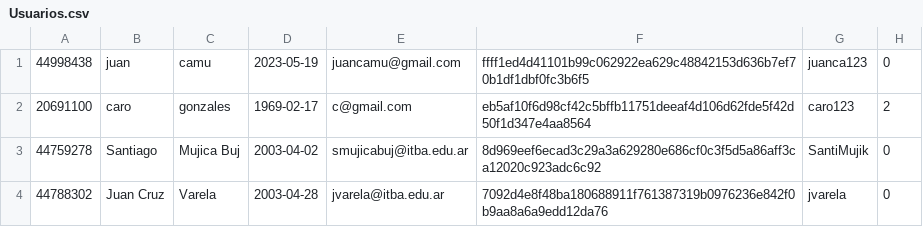
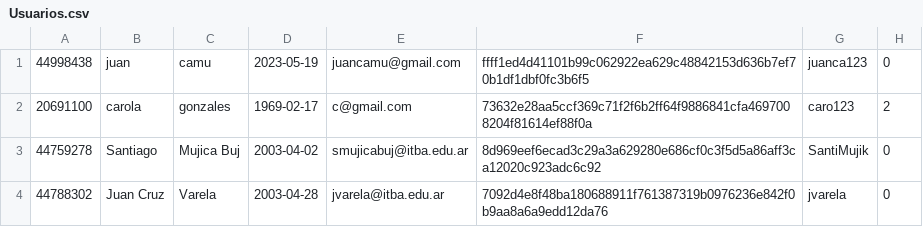
Before and after one commit to juancamu19/PROYECTO-PARA-SEGUNDO-PARCIAL, a CSV file: Usuarios.csv, drawn as a sheet.

```diff
--- a/Usuarios.csv
+++ b/Usuarios.csv
@@ -1,3 +1,3 @@
 44998438,juan,camu,2023-05-19,juancamu@gmail.com,ffff1ed4d41101b99c062922ea629c48842153d636b7ef70b1df1dbf0fc3b6f5,juanca123,0
-20691100,caro,gonzales,1969-02-17,c@gmail.com,eb5af10f6d98cf42c5bffb11751deeaf4d106d62fde5f42d50f1d347e4aa8564,caro123,2
+20691100,carola,gonzales,1969-02-17,c@gmail.com,73632e28aa5ccf369c71f2f6b2ff64f9886841cfa4697008204f81614ef88f0a,caro123,2
 44759278,Santiago,Mujica Buj,2003-04-02,smujicabuj@itba.edu.ar,8d969eef6ecad3c29a3a629280e686cf0c3f5d5a86aff3ca12020c923adc6c92,SantiMujik,0
```
Also changed, not shown: Empleados.csv, Reservas.csv, 7 other files.
